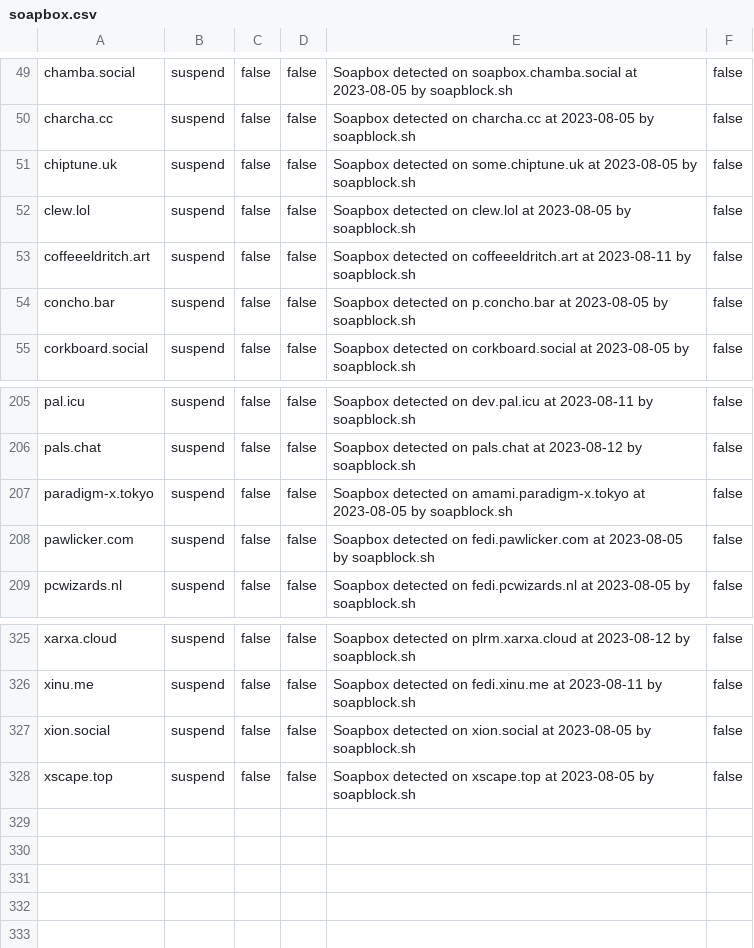
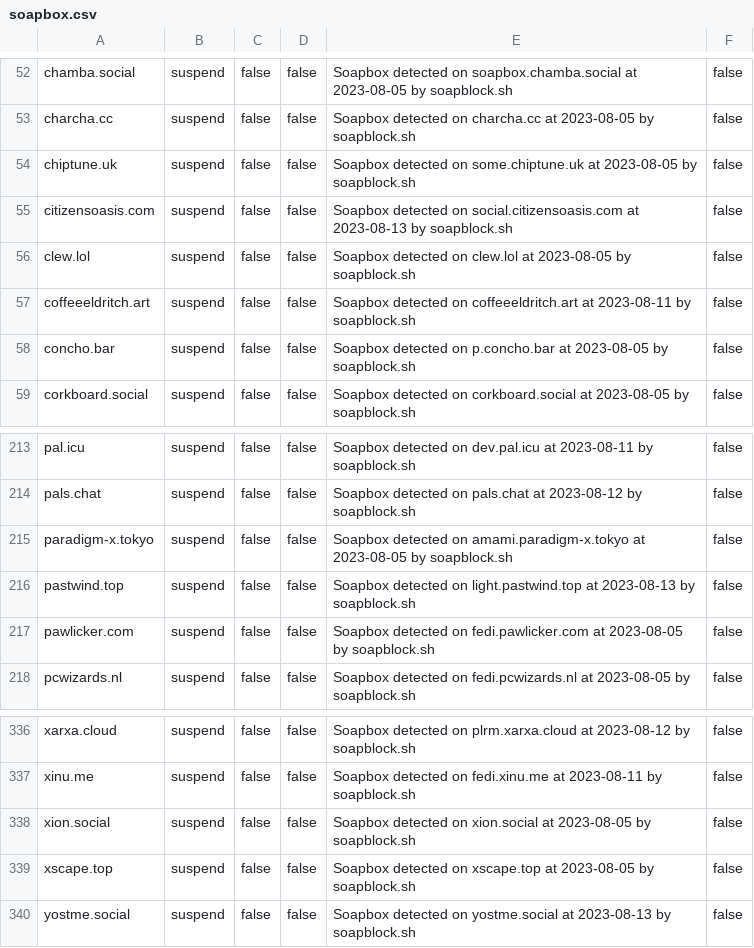
Before and after one commit to VyrCossont/Soapblock, a CSV file: soapbox.csv, drawn as a sheet; only a part is shown, gaps mark what is left out; the diff covers the shown part only; the diff names each change by its address in the sheet, - before the commit and + after, or states it on an @@ line.

```diff
--- a/soapbox.csv
+++ b/soapbox.csv
+row 55: citizensoasis.com | suspend | false | false | Soapbox detected on social.citizensoasis.com at 2023-08-13 by soapblock.sh | false
+row 216: pastwind.top | suspend | false | false | Soapbox detected on light.pastwind.top at 2023-08-13 by soapblock.sh | false
+row 340: yostme.social | suspend | false | false | Soapbox detected on yostme.social at 2023-08-13 by soapblock.sh | false
```
Also changed, not shown: 9 added rows elsewhere in this file.
